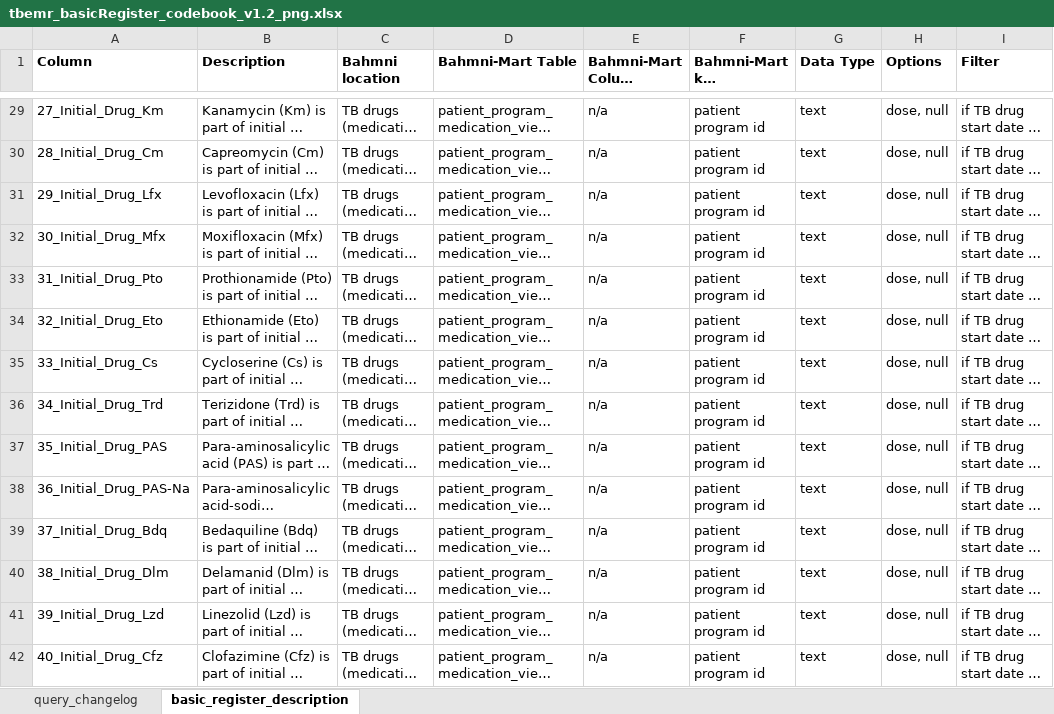
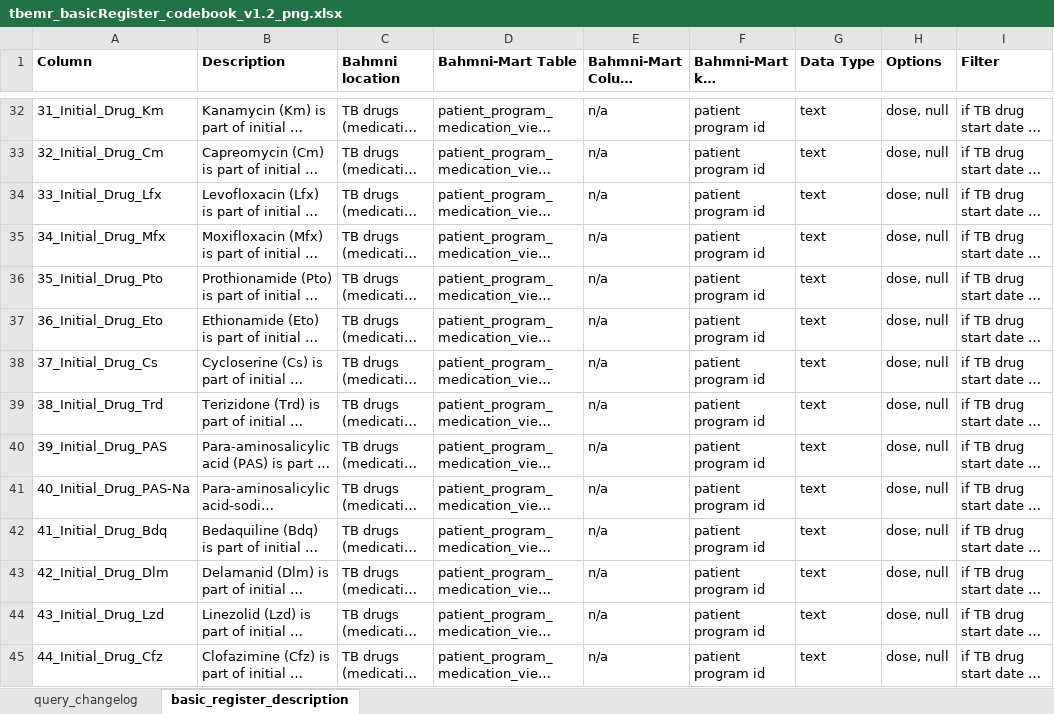
Before and after one commit to DWB-eHealth/mart-tbemr-query-library, an Excel workbook: PNG/tbemr_basicRegister_codebook_v1.2_png.xlsx, sheet basic_register_description, drawn as a sheet; only a part is shown, gaps mark what is left out; long unchanged cells end in …; values as stored, in another font and other column widths than the file's, no borders; addresses are those after the commit; the diff covers the shown part only; the diff names each change by its address in the sheet, - before the commit and + after, or states it on an @@ line.

```diff
--- a/PNG/tbemr_basicRegister_codebook_v1.2_png.xlsx (sheet basic_register_description)
+++ b/PNG/tbemr_basicRegister_codebook_v1.2_png.xlsx (sheet basic_register_description)
-A32 (Column): 27_Initial_Drug_Km
+A32 (Column): 31_Initial_Drug_Km
-A33 (Column): 28_Initial_Drug_Cm
+A33 (Column): 32_Initial_Drug_Cm
-A34 (Column): 29_Initial_Drug_Lfx
+A34 (Column): 33_Initial_Drug_Lfx
-A35 (Column): 30_Initial_Drug_Mfx
+A35 (Column): 34_Initial_Drug_Mfx
-A36 (Column): 31_Initial_Drug_Pto
+A36 (Column): 35_Initial_Drug_Pto
-A37 (Column): 32_Initial_Drug_Eto
+A37 (Column): 36_Initial_Drug_Eto
-A38 (Column): 33_Initial_Drug_Cs
+A38 (Column): 37_Initial_Drug_Cs
-A39 (Column): 34_Initial_Drug_Trd
+A39 (Column): 38_Initial_Drug_Trd
-A40 (Column): 35_Initial_Drug_PAS
+A40 (Column): 39_Initial_Drug_PAS
-A41 (Column): 36_Initial_Drug_PAS-Na
+A41 (Column): 40_Initial_Drug_PAS-Na
-A42 (Column): 37_Initial_Drug_Bdq
+A42 (Column): 41_Initial_Drug_Bdq
-A43 (Column): 38_Initial_Drug_Dlm
+A43 (Column): 42_Initial_Drug_Dlm
-A44 (Column): 39_Initial_Drug_Lzd
+A44 (Column): 43_Initial_Drug_Lzd
-A45 (Column): 40_Initial_Drug_Cfz
+A45 (Column): 44_Initial_Drug_Cfz
```
Also changed, not shown: 5 added rows and 50 edited cells elsewhere in this sheet, sheet query_changelog, 1 other file.
